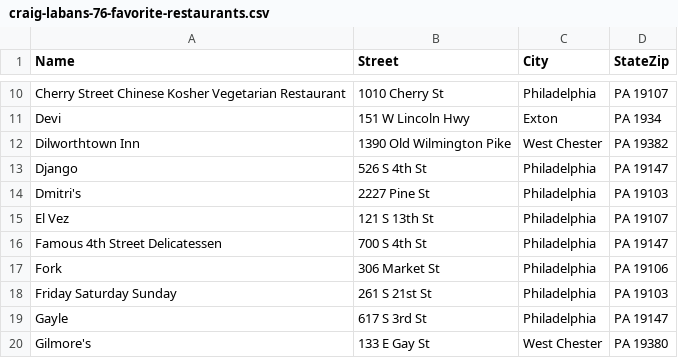
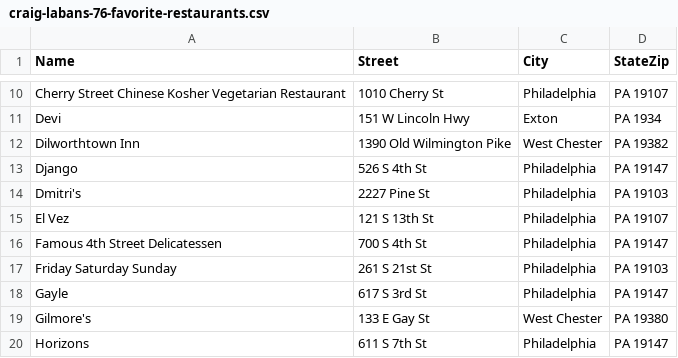
Before and after one commit to kenklin/2jsonj, a CSV file: WebContent/WEB-INF/craig-labans-76-favorite-restaurants.csv, drawn as a sheet; only a part is shown, gaps mark what is left out; the shorter side is filled out with more unchanged rows.

Commit message:
Remove Fork

```diff
--- a/WebContent/WEB-INF/craig-labans-76-favorite-restaurants.csv
+++ b/WebContent/WEB-INF/craig-labans-76-favorite-restaurants.csv
@@ -16,3 +16,2 @@ El Vez,121 S 13th St,Philadelphia, PA 19107
 Famous 4th Street Delicatessen,700 S 4th St,Philadelphia, PA 19147
-Fork,306 Market St,Philadelphia, PA 19106
 Friday Saturday Sunday,261 S 21st St,Philadelphia, PA 19103
```
